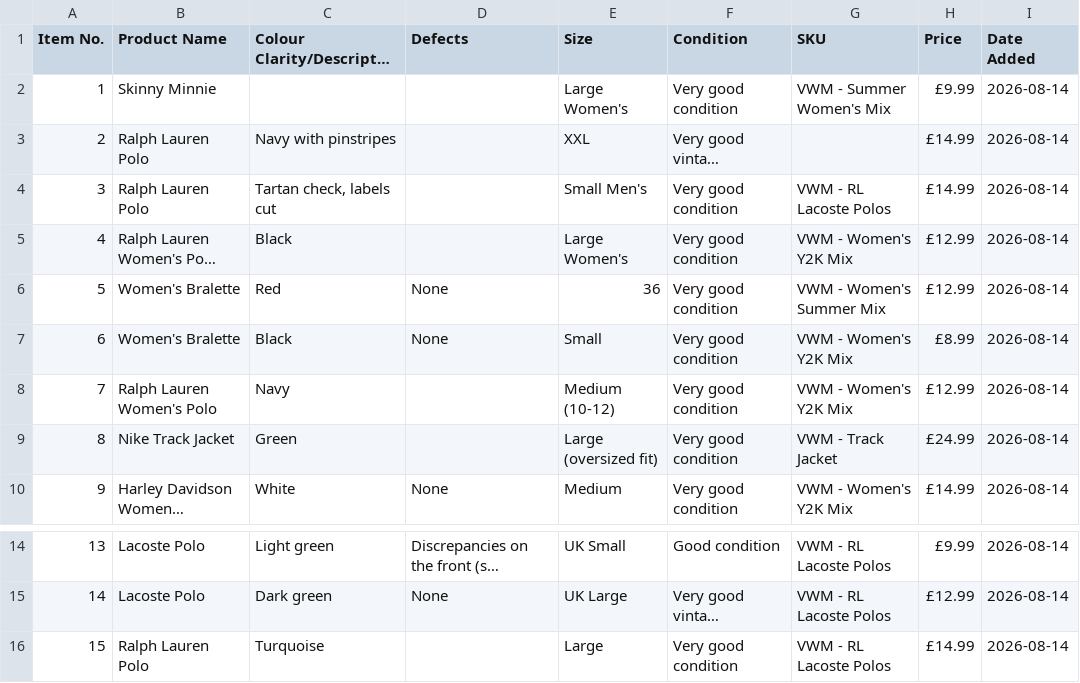
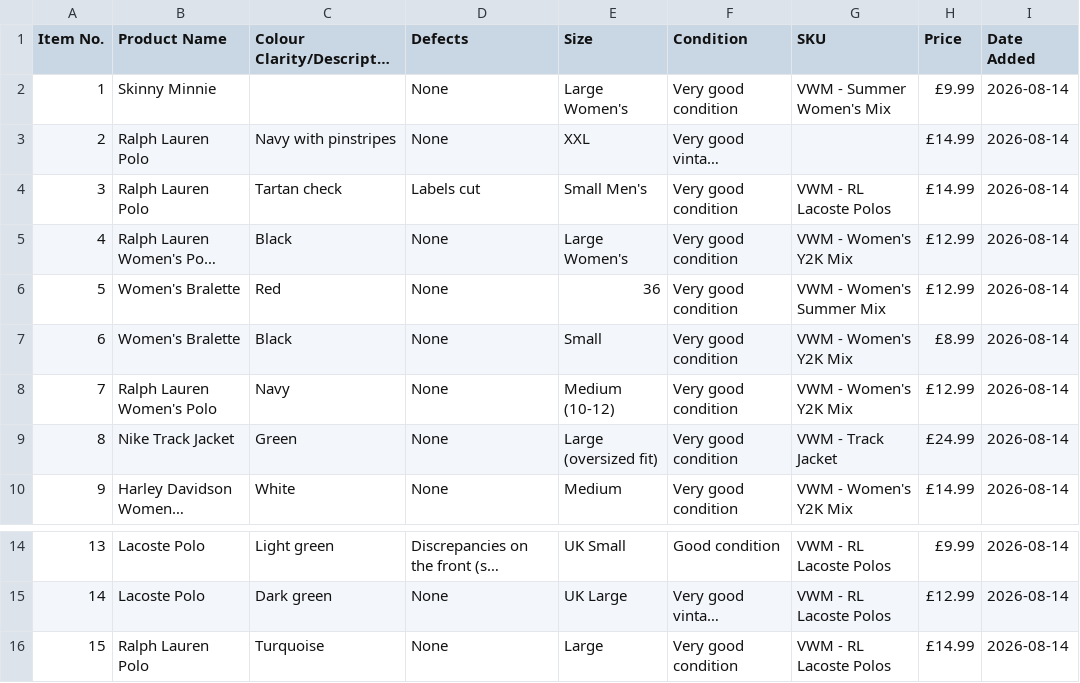
Before and after one commit to Mrwilson1882/Milltown-Archive, a CSV file: inventory.csv, drawn as a sheet; only a part is shown, gaps mark what is left out; long unchanged cells end in …; the diff names each change by its address in the sheet, - before the commit and + after, or states it on an @@ line.

```diff
--- a/inventory.csv
+++ b/inventory.csv
-D2:D3 (Defects): (empty)
+D2:D3 (Defects): None
-C4 (Colour Clarity/Description): Tartan check, labels cut
+C4 (Colour Clarity/Description): Tartan check
-D4 (Defects): (empty)
+D4 (Defects): Labels cut
-D5 (Defects): (empty)
+D5 (Defects): None
-D8:D9 (Defects): (empty)
+D8:D9 (Defects): None
-D16 (Defects): (empty)
+D16 (Defects): None
```
Also changed, not shown: crosslist/items.csv, 3 other files.
